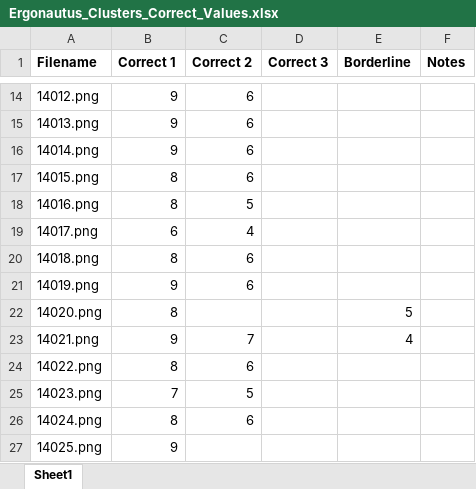
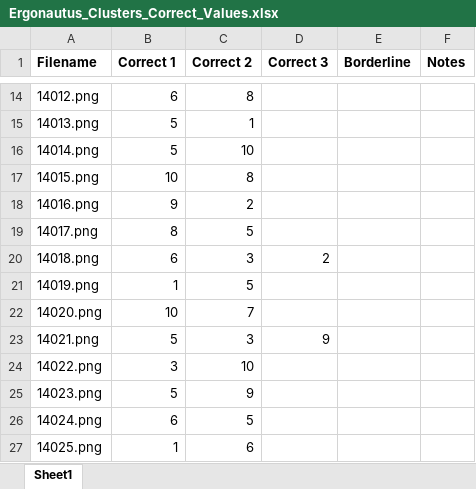
Before and after one commit to ethanrasmussen/EyeTraumaAnalysis, an Excel workbook: data/01_raw/Ergonautus/Ergonautus_Clusters_Correct_Values.xlsx, sheet Sheet1, drawn as a sheet; only a part is shown, gaps mark what is left out; values as stored, in another font and other column widths than the file's, no borders; the diff covers the shown part only; the diff names each change by its address in the sheet, - before the commit and + after, or states it on an @@ line.

```diff
--- a/data/01_raw/Ergonautus/Ergonautus_Clusters_Correct_Values.xlsx (sheet Sheet1)
+++ b/data/01_raw/Ergonautus/Ergonautus_Clusters_Correct_Values.xlsx (sheet Sheet1)
-B14 (Correct 1): 9
+B14 (Correct 1): 6
-C14 (Correct 2): 6
+C14 (Correct 2): 8
-B15:B16 (Correct 1): 9
+B15:B16 (Correct 1): 5
-C15 (Correct 2): 6
+C15 (Correct 2): 1
-C16 (Correct 2): 6
+C16 (Correct 2): 10
-B17 (Correct 1): 8
+B17 (Correct 1): 10
-C17 (Correct 2): 6
+C17 (Correct 2): 8
-B18 (Correct 1): 8
+B18 (Correct 1): 9
-C18 (Correct 2): 5
+C18 (Correct 2): 2
-B19 (Correct 1): 6
+B19 (Correct 1): 8
-C19 (Correct 2): 4
+C19 (Correct 2): 5
-B20 (Correct 1): 8
+B20 (Correct 1): 6
-C20 (Correct 2): 6
+C20 (Correct 2): 3
-D20 (Correct 3): (empty)
+D20 (Correct 3): 2
-B21 (Correct 1): 9
+B21 (Correct 1): 1
-C21 (Correct 2): 6
+C21 (Correct 2): 5
-B22 (Correct 1): 8
+B22 (Correct 1): 10
-C22 (Correct 2): (empty)
+C22 (Correct 2): 7
-E22 (Borderline): 5
+E22 (Borderline): (empty)
-B23 (Correct 1): 9
+B23 (Correct 1): 5
-C23 (Correct 2): 7
+C23 (Correct 2): 3
-D23 (Correct 3): (empty)
+D23 (Correct 3): 9
-E23 (Borderline): 4
+E23 (Borderline): (empty)
-B24 (Correct 1): 8
+B24 (Correct 1): 3
-C24 (Correct 2): 6
+C24 (Correct 2): 10
-B25 (Correct 1): 7
+B25 (Correct 1): 5
-C25 (Correct 2): 5
+C25 (Correct 2): 9
-B26 (Correct 1): 8
+B26 (Correct 1): 6
-C26 (Correct 2): 6
+C26 (Correct 2): 5
-B27 (Correct 1): 9
+B27 (Correct 1): 1
-C27 (Correct 2): (empty)
+C27 (Correct 2): 6
```
Also changed, not shown: 299 edited cells elsewhere in this sheet, data/03_first_25percent_metrics/color_and_spatial_metrics.xlsx, data/03_first_25percent_metrics/color_and_spatial_metrics_agg.xlsx, 39 other files.
